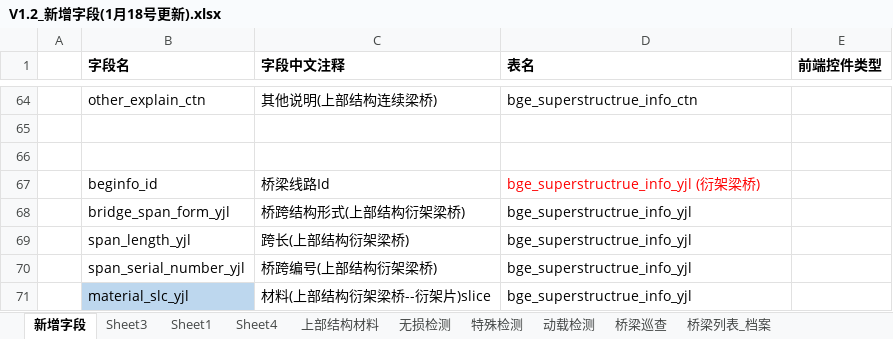
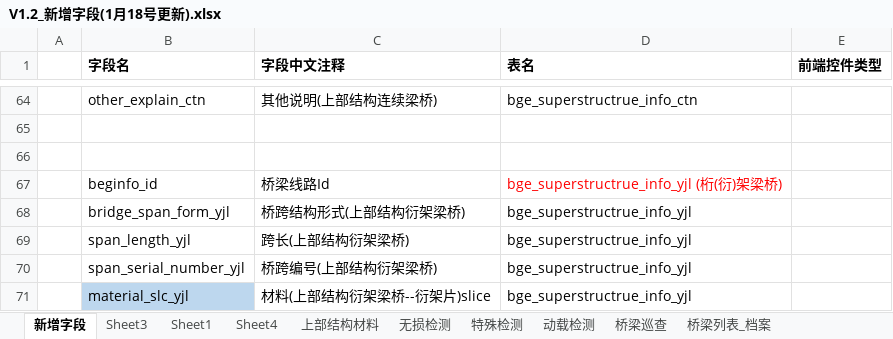
Before and after one commit to HillCat/hillcat.github.io, an Excel workbook: work/V1.2_新增字段(1月18号更新).xlsx, sheet 新增字段, drawn as a sheet; only a part is shown, gaps mark what is left out; values as stored, in another font and other column widths than the file's, no borders; the diff names each change by its address in the sheet, - before the commit and + after, or states it on an @@ line.

Commit message:
111

```diff
--- a/work/V1.2_新增字段(1月18号更新).xlsx (sheet 新增字段)
+++ b/work/V1.2_新增字段(1月18号更新).xlsx (sheet 新增字段)
-D67 (表名): bge_superstructrue_info_yjl (衍架梁桥)
+D67 (表名): bge_superstructrue_info_yjl (桁(衍)架梁桥)
```
